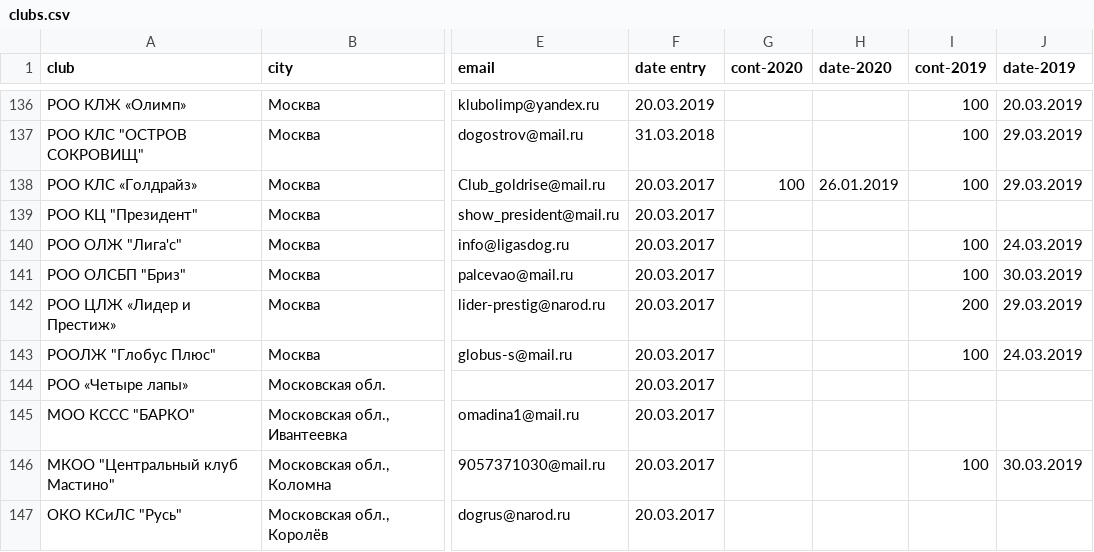
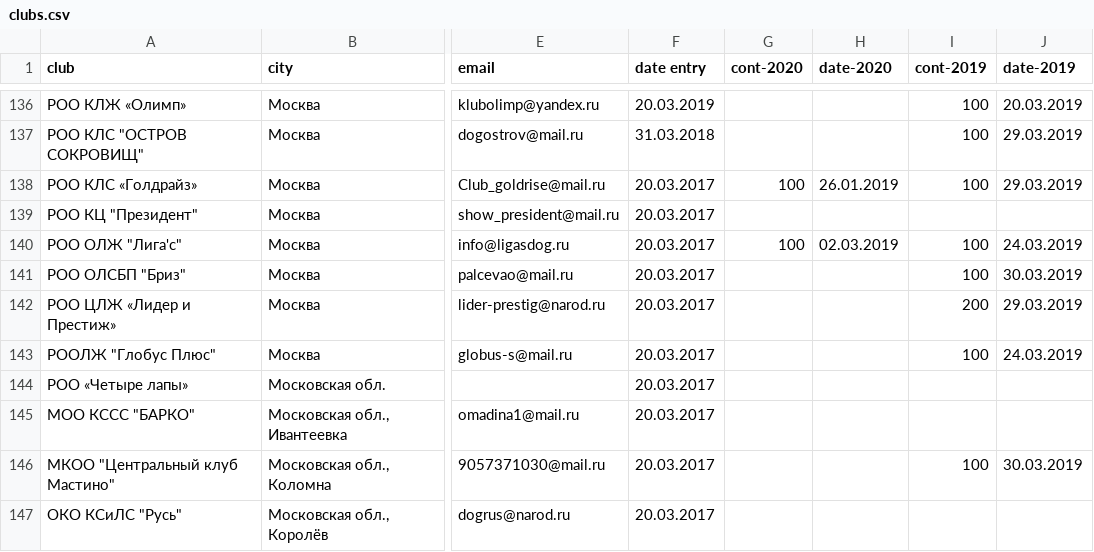
Before and after one commit to Itzamna/nkp-spitz, a CSV file: _data/clubs.csv, drawn as a sheet; only a part is shown, gaps mark what is left out; the diff names each change by its address in the sheet, - before the commit and + after, or states it on an @@ line.

```diff
--- a/_data/clubs.csv
+++ b/_data/clubs.csv
-G140 (cont-2020): (empty)
+G140 (cont-2020): 100
-H140 (date-2020): (empty)
+H140 (date-2020): 02.03.2019
```
Also changed, not shown: 1 other file.
